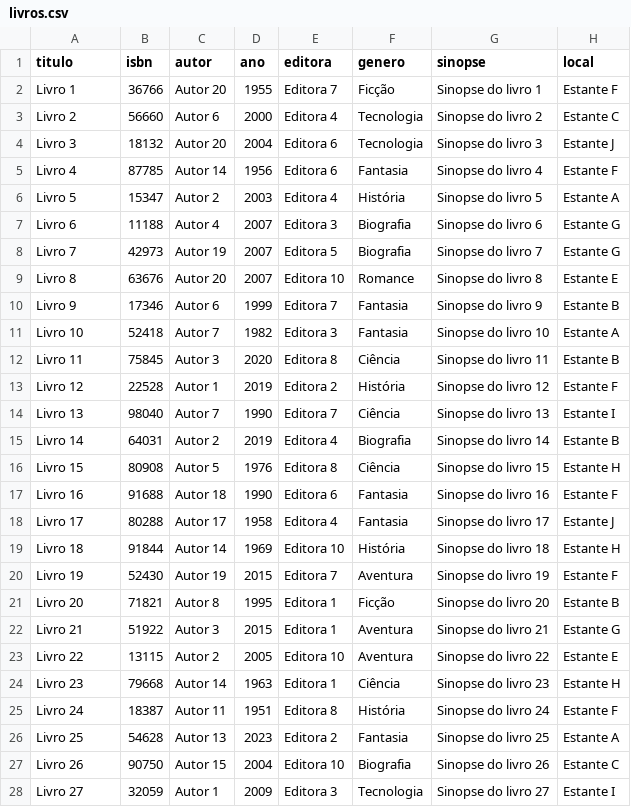
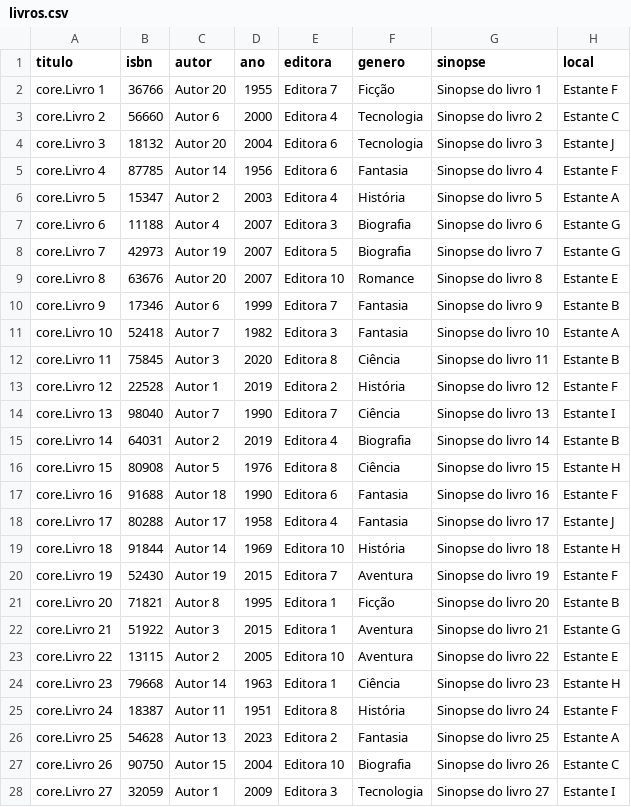
Before and after one commit to houseintheocean4103/Prog2_Biblio, a CSV file: livros.csv, drawn as a sheet; only a part is shown; the diff covers the shown part only.

```diff
--- a/livros.csv
+++ b/livros.csv
@@ -1,28 +1,28 @@
 titulo,isbn,autor,ano,editora,genero,sinopse,local
-Livro 1,36766,Autor 20,1955,Editora 7,Ficção,Sinopse do livro 1,Estante F
-Livro 2,56660,Autor 6,2000,Editora 4,Tecnologia,Sinopse do livro 2,Estante C
-Livro 3,18132,Autor 20,2004,Editora 6,Tecnologia,Sinopse do livro 3,Estante J
-Livro 4,87785,Autor 14,1956,Editora 6,Fantasia,Sinopse do livro 4,Estante F
-Livro 5,15347,Autor 2,2003,Editora 4,História,Sinopse do livro 5,Estante A
-Livro 6,11188,Autor 4,2007,Editora 3,Biografia,Sinopse do livro 6,Estante G
-Livro 7,42973,Autor 19,2007,Editora 5,Biografia,Sinopse do livro 7,Estante G
-Livro 8,63676,Autor 20,2007,Editora 10,Romance,Sinopse do livro 8,Estante E
-Livro 9,17346,Autor 6,1999,Editora 7,Fantasia,Sinopse do livro 9,Estante B
-Livro 10,52418,Autor 7,1982,Editora 3,Fantasia,Sinopse do livro 10,Estante A
-Livro 11,75845,Autor 3,2020,Editora 8,Ciência,Sinopse do livro 11,Estante B
-Livro 12,22528,Autor 1,2019,Editora 2,História,Sinopse do livro 12,Estante F
-Livro 13,98040,Autor 7,1990,Editora 7,Ciência,Sinopse do livro 13,Estante I
-Livro 14,64031,Autor 2,2019,Editora 4,Biografia,Sinopse do livro 14,Estante B
-Livro 15,80908,Autor 5,1976,Editora 8,Ciência,Sinopse do livro 15,Estante H
-Livro 16,91688,Autor 18,1990,Editora 6,Fantasia,Sinopse do livro 16,Estante F
-Livro 17,80288,Autor 17,1958,Editora 4,Fantasia,Sinopse do livro 17,Estante J
-Livro 18,91844,Autor 14,1969,Editora 10,História,Sinopse do livro 18,Estante H
-Livro 19,52430,Autor 19,2015,Editora 7,Aventura,Sinopse do livro 19,Estante F
-Livro 20,71821,Autor 8,1995,Editora 1,Ficção,Sinopse do livro 20,Estante B
-Livro 21,51922,Autor 3,2015,Editora 1,Aventura,Sinopse do livro 21,Estante G
-Livro 22,13115,Autor 2,2005,Editora 10,Aventura,Sinopse do livro 22,Estante E
-Livro 23,79668,Autor 14,1963,Editora 1,Ciência,Sinopse do livro 23,Estante H
-Livro 24,18387,Autor 11,1951,Editora 8,História,Sinopse do livro 24,Estante F
-Livro 25,54628,Autor 13,2023,Editora 2,Fantasia,Sinopse do livro 25,Estante A
-Livro 26,90750,Autor 15,2004,Editora 10,Biografia,Sinopse do livro 26,Estante C
-Livro 27,32059,Autor 1,2009,Editora 3,Tecnologia,Sinopse do livro 27,Estante I
+core.Livro 1,36766,Autor 20,1955,Editora 7,Ficção,Sinopse do livro 1,Estante F
+core.Livro 2,56660,Autor 6,2000,Editora 4,Tecnologia,Sinopse do livro 2,Estante C
+core.Livro 3,18132,Autor 20,2004,Editora 6,Tecnologia,Sinopse do livro 3,Estante J
+core.Livro 4,87785,Autor 14,1956,Editora 6,Fantasia,Sinopse do livro 4,Estante F
+core.Livro 5,15347,Autor 2,2003,Editora 4,História,Sinopse do livro 5,Estante A
+core.Livro 6,11188,Autor 4,2007,Editora 3,Biografia,Sinopse do livro 6,Estante G
+core.Livro 7,42973,Autor 19,2007,Editora 5,Biografia,Sinopse do livro 7,Estante G
+core.Livro 8,63676,Autor 20,2007,Editora 10,Romance,Sinopse do livro 8,Estante E
+core.Livro 9,17346,Autor 6,1999,Editora 7,Fantasia,Sinopse do livro 9,Estante B
+core.Livro 10,52418,Autor 7,1982,Editora 3,Fantasia,Sinopse do livro 10,Estante A
+core.Livro 11,75845,Autor 3,2020,Editora 8,Ciência,Sinopse do livro 11,Estante B
+core.Livro 12,22528,Autor 1,2019,Editora 2,História,Sinopse do livro 12,Estante F
+core.Livro 13,98040,Autor 7,1990,Editora 7,Ciência,Sinopse do livro 13,Estante I
+core.Livro 14,64031,Autor 2,2019,Editora 4,Biografia,Sinopse do livro 14,Estante B
+core.Livro 15,80908,Autor 5,1976,Editora 8,Ciência,Sinopse do livro 15,Estante H
+core.Livro 16,91688,Autor 18,1990,Editora 6,Fantasia,Sinopse do livro 16,Estante F
+core.Livro 17,80288,Autor 17,1958,Editora 4,Fantasia,Sinopse do livro 17,Estante J
+core.Livro 18,91844,Autor 14,1969,Editora 10,História,Sinopse do livro 18,Estante H
+core.Livro 19,52430,Autor 19,2015,Editora 7,Aventura,Sinopse do livro 19,Estante F
+core.Livro 20,71821,Autor 8,1995,Editora 1,Ficção,Sinopse do livro 20,Estante B
+core.Livro 21,51922,Autor 3,2015,Editora 1,Aventura,Sinopse do livro 21,Estante G
+core.Livro 22,13115,Autor 2,2005,Editora 10,Aventura,Sinopse do livro 22,Estante E
+core.Livro 23,79668,Autor 14,1963,Editora 1,Ciência,Sinopse do livro 23,Estante H
+core.Livro 24,18387,Autor 11,1951,Editora 8,História,Sinopse do livro 24,Estante F
+core.Livro 25,54628,Autor 13,2023,Editora 2,Fantasia,Sinopse do livro 25,Estante A
+core.Livro 26,90750,Autor 15,2004,Editora 10,Biografia,Sinopse do livro 26,Estante C
+core.Livro 27,32059,Autor 1,2009,Editora 3,Tecnologia,Sinopse do livro 27,Estante I
```
Also changed, not shown: 73 edited cells elsewhere in this file, 11 other files.
